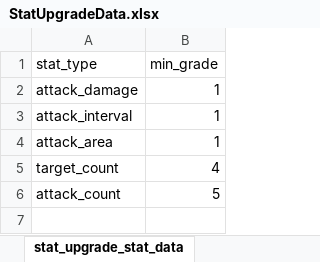
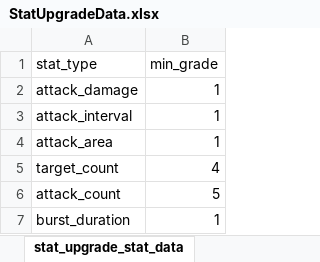
Before and after one commit to cumic06/TrainDefense, an Excel workbook: Assets/02_Resources/Data/StatUpgradeData.xlsx, sheet stat_upgrade_stat_data, drawn as a sheet; values as stored, in another font and other column widths than the file's, no borders; the diff names each change by its address in the sheet, - before the commit and + after, or states it on an @@ line.

```diff
--- a/Assets/02_Resources/Data/StatUpgradeData.xlsx (sheet stat_upgrade_stat_data)
+++ b/Assets/02_Resources/Data/StatUpgradeData.xlsx (sheet stat_upgrade_stat_data)
+row 7: burst_duration | 1
```
Also changed, not shown: sheet stat_upgrade_tier_data, sheet train_stat_upgrade_data, Assets/02_Resources/Data/TrainData.xlsx, 17 other files.
